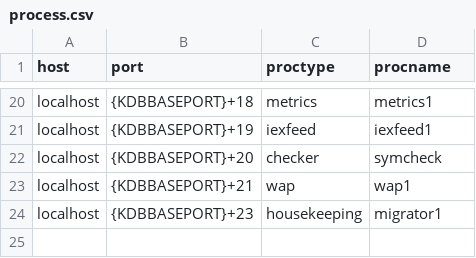
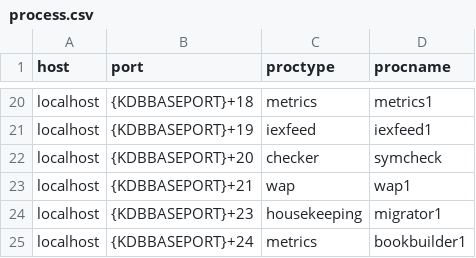
Before and after one commit to DataIntellectTech/TorQ-Finance-Starter-Pack, a CSV file: appconfig/process.csv, drawn as a sheet; only a part is shown, gaps mark what is left out.

Commit message:
#9 Add bookbuilder processes to process list for TorQ

```diff
--- a/appconfig/process.csv
+++ b/appconfig/process.csv
@@ -24 +24,2 @@ localhost,{KDBBASEPORT}+21,wap,wap1
 localhost,{KDBBASEPORT}+23,housekeeping,migrator1
+localhost,{KDBBASEPORT}+24,metrics,bookbuilder1
```
